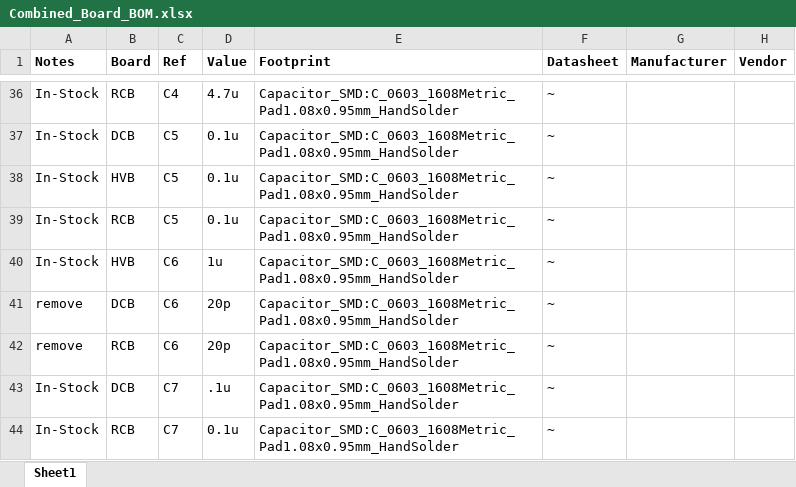
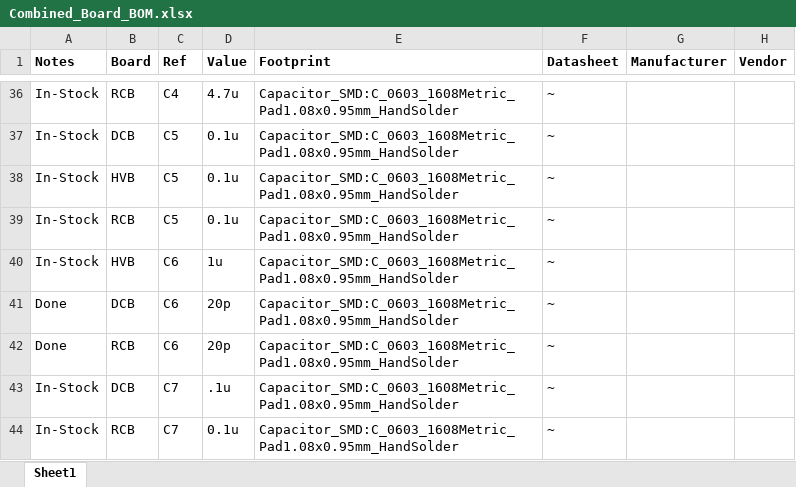
Before and after one commit to uvmaero/AERO_2021-2022, an Excel workbook: BOM/Combined_Board_BOM.xlsx, sheet Sheet1, drawn as a sheet; only a part is shown, gaps mark what is left out; values as stored, in another font and other column widths than the file's, no borders; the diff covers the shown part only; the diff names each change by its address in the sheet, - before the commit and + after, or states it on an @@ line.

```diff
--- a/BOM/Combined_Board_BOM.xlsx (sheet Sheet1)
+++ b/BOM/Combined_Board_BOM.xlsx (sheet Sheet1)
-A41:A42 (Notes): remove
+A41:A42 (Notes): Done
```
Also changed, not shown: 19 edited cells elsewhere in this sheet, 25 other files.
